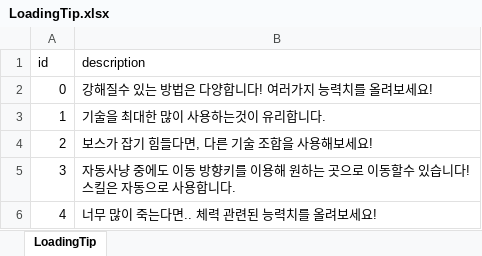
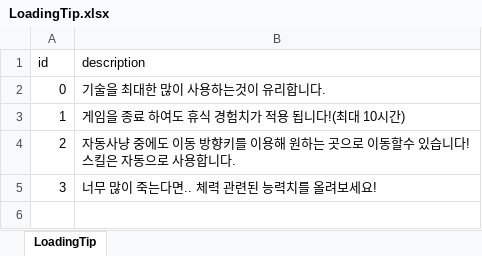
Before and after one commit to luckyzwei/Yosaki, an Excel workbook: Assets/06.Table/LoadingTip.xlsx, sheet LoadingTip, drawn as a sheet; values as stored, in another font and other column widths than the file's, no borders; ↵ is a line break in a cell; the diff names each change by its address in the sheet, - before the commit and + after, or states it on an @@ line.

```diff
--- a/Assets/06.Table/LoadingTip.xlsx (sheet LoadingTip)
+++ b/Assets/06.Table/LoadingTip.xlsx (sheet LoadingTip)
-B2 (description): 강해질수 있는 방법은 다양합니다! 여러가지 능력치를 올려보세요!
+B2 (description): 기술을 최대한 많이 사용하는것이 유리합니다.
-B3 (description): 기술을 최대한 많이 사용하는것이 유리합니다.
+B3 (description): 게임을 종료 하여도 휴식 경험치가 적용 됩니다!(최대 10시간)
-B4 (description): 보스가 잡기 힘들다면, 다른 기술 조합을 사용해보세요!
+B4 (description): 자동사냥 중에도 이동 방향키를 이용해 원하는 곳으로 이동할수 있습니다! ↵ 스킬은 자동으로 사용합니다.
-B5 (description): 자동사냥 중에도 이동 방향키를 이용해 원하는 곳으로 이동할수 있습니다! ↵ 스킬은 자동으로 사용합니다.
+B5 (description): 너무 많이 죽는다면.. 체력 관련된 능력치를 올려보세요!
-row 6: 4 | 너무 많이 죽는다면.. 체력 관련된 능력치를 올려보세요!
```
Also changed, not shown: 1 other file.
